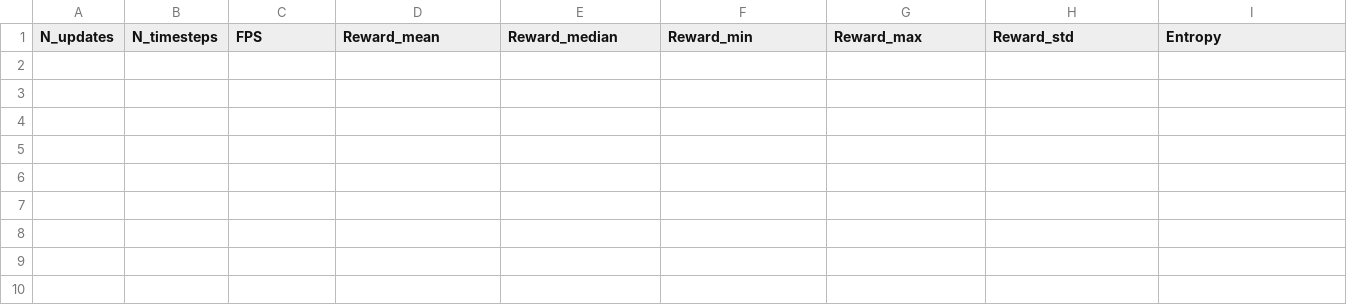
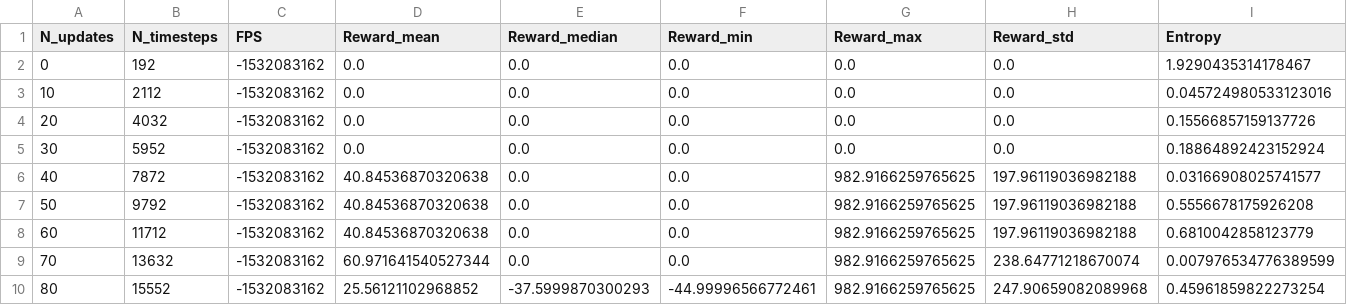
Before and after one commit to pierg/environments-rl, a CSV file: evaluations/config-DirtWatLightExp-9x9-v0_0.csv, drawn as a sheet; only a part is shown; rows hold the shown columns only; the diff names each change by its address in the sheet, - before the commit and + after, or states it on an @@ line.

```diff
--- a/evaluations/config-DirtWatLightExp-9x9-v0_0.csv
+++ b/evaluations/config-DirtWatLightExp-9x9-v0_0.csv
+row 2: 0 | 192 | -1532083162 | 0.0 | 0.0 | 0.0 | 0.0 | 0.0 | 1.9290435314178467
+row 3: 10 | 2112 | -1532083162 | 0.0 | 0.0 | 0.0 | 0.0 | 0.0 | 0.045724980533123016
+row 4: 20 | 4032 | -1532083162 | 0.0 | 0.0 | 0.0 | 0.0 | 0.0 | 0.15566857159137726
+row 5: 30 | 5952 | -1532083162 | 0.0 | 0.0 | 0.0 | 0.0 | 0.0 | 0.18864892423152924
+row 6: 40 | 7872 | -1532083162 | 40.84536870320638 | 0.0 | 0.0 | 982.9166259765625 | 197.96119036982188 | 0.03166908025741577
+row 7: 50 | 9792 | -1532083162 | 40.84536870320638 | 0.0 | 0.0 | 982.9166259765625 | 197.96119036982188 | 0.5556678175926208
+row 8: 60 | 11712 | -1532083162 | 40.84536870320638 | 0.0 | 0.0 | 982.9166259765625 | 197.96119036982188 | 0.6810042858123779
+row 9: 70 | 13632 | -1532083162 | 60.971641540527344 | 0.0 | 0.0 | 982.9166259765625 | 238.64771218670074 | 0.007976534776389599
+row 10: 80 | 15552 | -1532083162 | 25.56121102968852 | -37.5999870300293 | -44.99996566772461 | 982.9166259765625 | 247.90659082089968 | 0.45961859822273254
```
Also changed, not shown: 7 other files.
